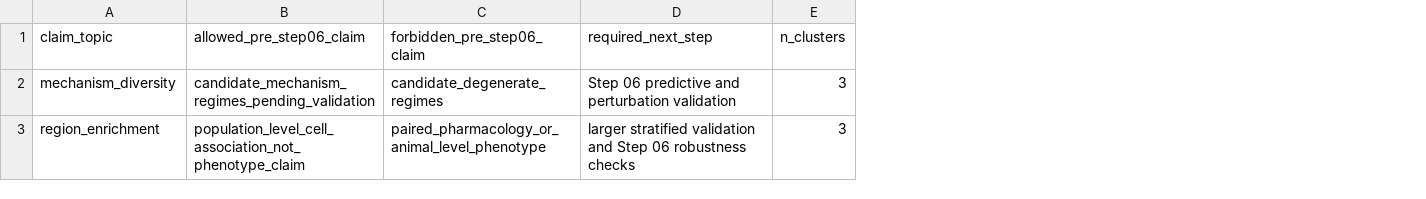
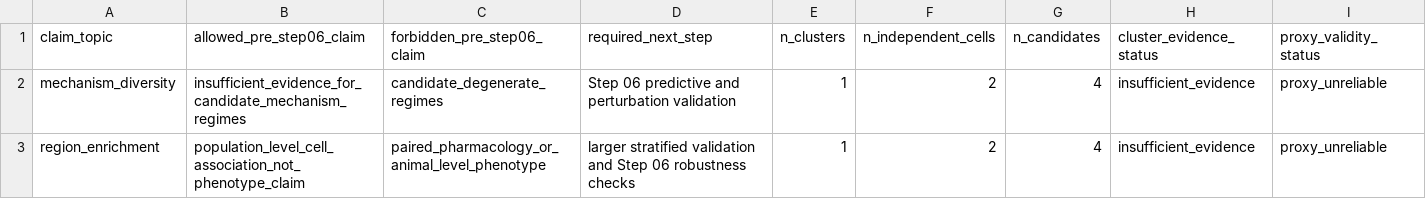
Before and after one commit to doxav/astromodel_proving, a CSV file: outputs/mechanisms/claim_scope_table.csv, drawn as a sheet; the diff names each change by its address in the sheet, - before the commit and + after, or states it on an @@ line.

```diff
--- a/outputs/mechanisms/claim_scope_table.csv
+++ b/outputs/mechanisms/claim_scope_table.csv
+column F (n_independent_cells), rows 2-3: 2 | 2
+column G (n_candidates), rows 2-3: 4 | 4
+column H (cluster_evidence_status), rows 2-3: insufficient_evidence | insufficient_evidence
+column I (proxy_validity_status), rows 2-3: proxy_unreliable | proxy_unreliable
-B2 (allowed_pre_step06_claim): candidate_mechanism_regimes_pending_validation
+B2 (allowed_pre_step06_claim): insufficient_evidence_for_candidate_mechanism_regimes
-E2:E3 (n_clusters): 3
+E2:E3 (n_clusters): 1
```
Also changed, not shown: outputs/mechanisms/accepted_fit_mechanisms.csv, outputs/mechanisms/geometry_classification.csv, 12 other files.
